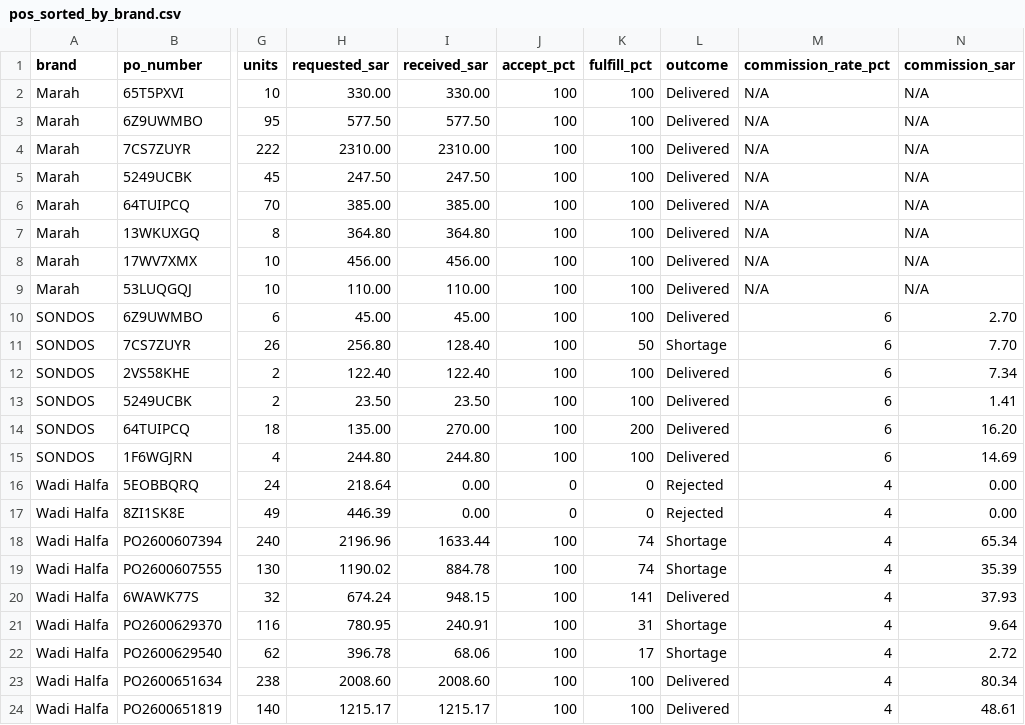
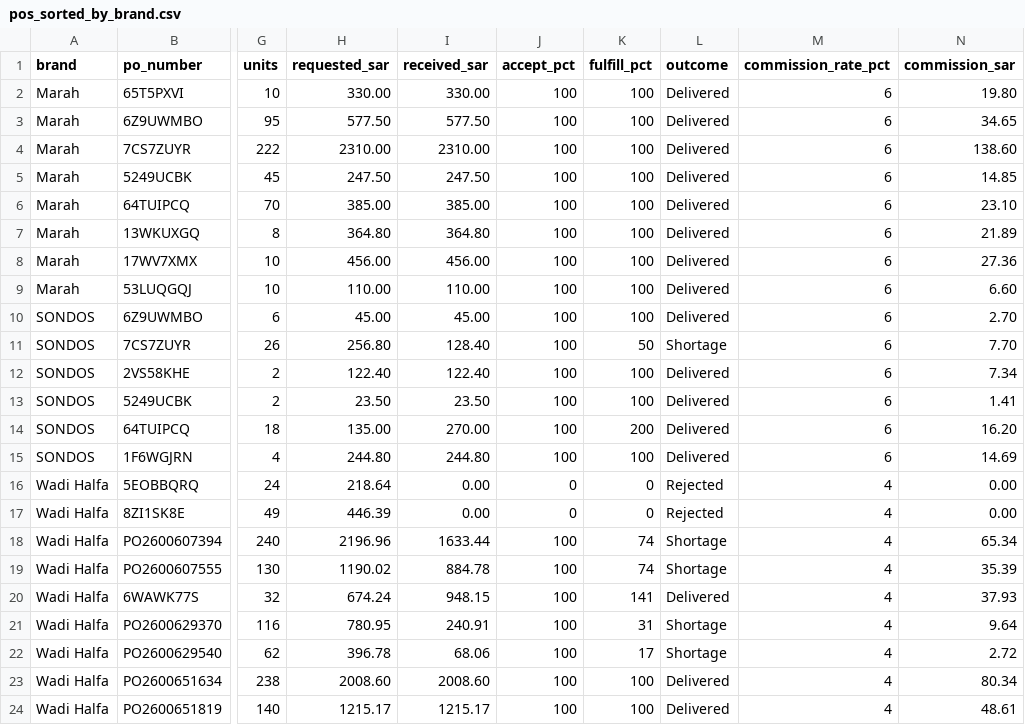
Before and after one commit to tarikalotay/Nasam-General-Tasks, a CSV file: pos_sorted_by_brand.csv, drawn as a sheet; only a part is shown, gaps mark what is left out; the diff names each change by its address in the sheet, - before the commit and + after, or states it on an @@ line.

```diff
--- a/pos_sorted_by_brand.csv
+++ b/pos_sorted_by_brand.csv
-M2:M9 (commission_rate_pct): N/A
+M2:M9 (commission_rate_pct): 6
-N2 (commission_sar): N/A
+N2 (commission_sar): 19.80
-N3 (commission_sar): N/A
+N3 (commission_sar): 34.65
-N4 (commission_sar): N/A
+N4 (commission_sar): 138.60
-N5 (commission_sar): N/A
+N5 (commission_sar): 14.85
-N6 (commission_sar): N/A
+N6 (commission_sar): 23.10
-N7 (commission_sar): N/A
+N7 (commission_sar): 21.89
-N8 (commission_sar): N/A
+N8 (commission_sar): 27.36
-N9 (commission_sar): N/A
+N9 (commission_sar): 6.60
```
Also changed, not shown: invoices/invoices_summary.csv, 10 other files.
